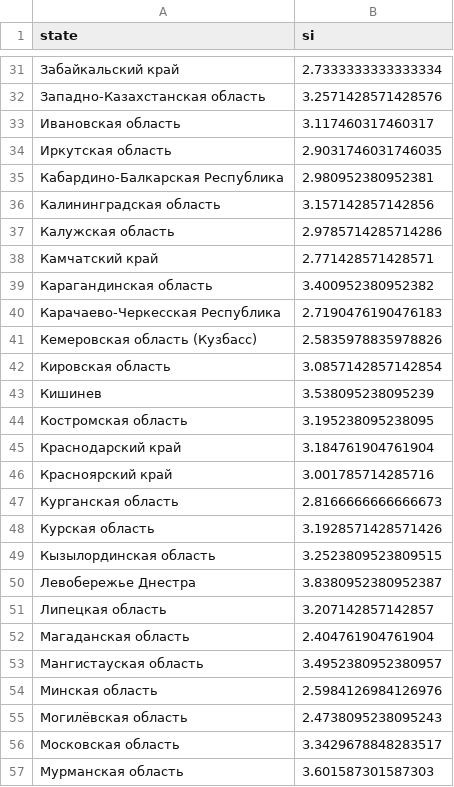
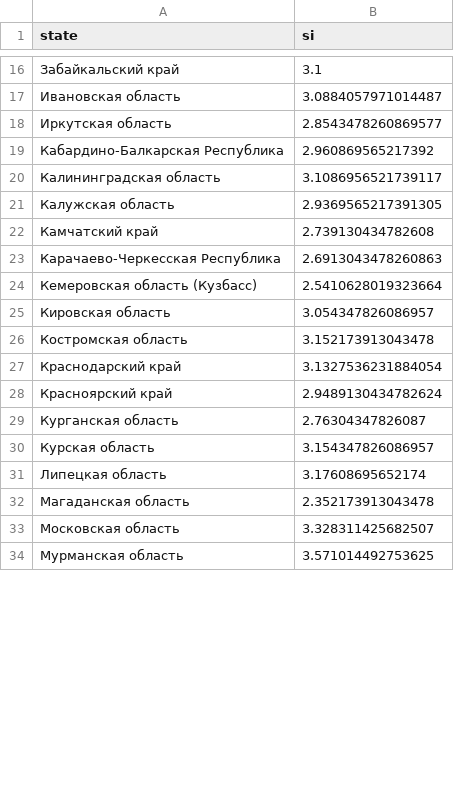
Before and after one commit to PrikhozhdenkoES/covid-19, a CSV file: april_si.csv, drawn as a sheet; only a part is shown, gaps mark what is left out; the diff covers the shown part only.

```diff
--- a/april_si.csv
+++ b/april_si.csv
@@ -31,27 +16,19 @@
-Забайкальский край,2.7333333333333334
-Западно-Казахстанская область,3.2571428571428576
-Ивановская область,3.117460317460317
-Иркутская область,2.9031746031746035
-Кабардино-Балкарская Республика,2.980952380952381
-Калининградская область,3.157142857142856
-Калужская область,2.9785714285714286
-Камчатский край,2.771428571428571
-Карагандинская область,3.400952380952382
-Карачаево-Черкесская Республика,2.7190476190476183
-Кемеровская область (Кузбасс),2.5835978835978826
-Кировская область,3.0857142857142854
-Кишинев,3.538095238095239
-Костромская область,3.195238095238095
-Краснодарский край,3.184761904761904
-Красноярский край,3.001785714285716
-Курганская область,2.8166666666666673
-Курская область,3.1928571428571426
-Кызылординская область,3.2523809523809515
-Левобережье Днестра,3.8380952380952387
-Липецкая область,3.207142857142857
-Магаданская область,2.404761904761904
-Мангистауская область,3.4952380952380957
-Минская область,2.5984126984126976
-Могилёвская область,2.4738095238095243
-Московская область,3.3429678848283517
-Мурманская область,3.601587301587303
+Забайкальский край,3.1
+Ивановская область,3.0884057971014487
+Иркутская область,2.8543478260869577
+Кабардино-Балкарская Республика,2.960869565217392
+Калининградская область,3.1086956521739117
+Калужская область,2.9369565217391305
+Камчатский край,2.739130434782608
+Карачаево-Черкесская Республика,2.6913043478260863
+Кемеровская область (Кузбасс),2.5410628019323664
+Кировская область,3.054347826086957
+Костромская область,3.152173913043478
+Краснодарский край,3.1327536231884054
+Красноярский край,2.9489130434782624
+Курганская область,2.76304347826087
+Курская область,3.154347826086957
+Липецкая область,3.17608695652174
+Магаданская область,2.352173913043478
+Московская область,3.328311425682507
+Мурманская область,3.571014492753625
```
Also changed, not shown: 3 added rows, 28 removed rows and 61 edited cells elsewhere in this file, rus_daily.csv, 1 other file.
